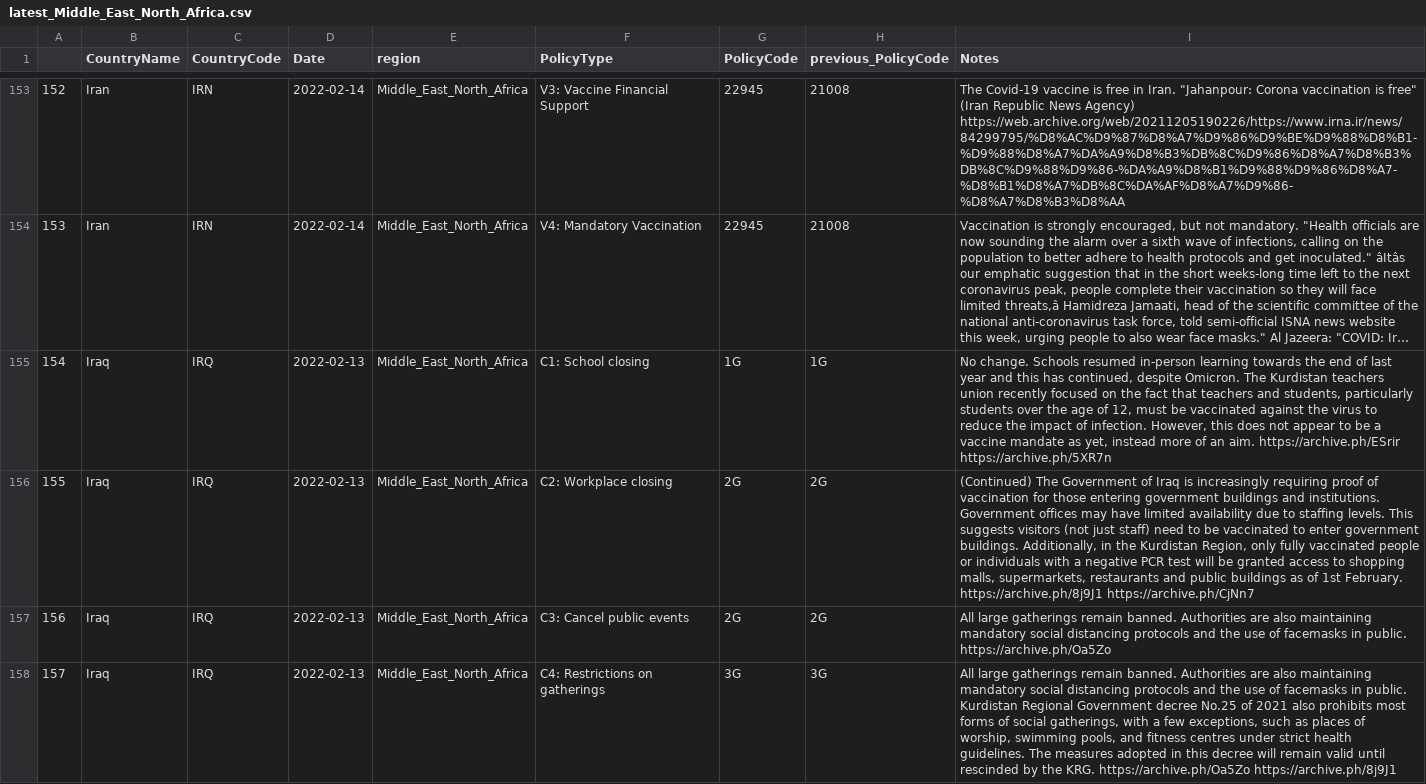
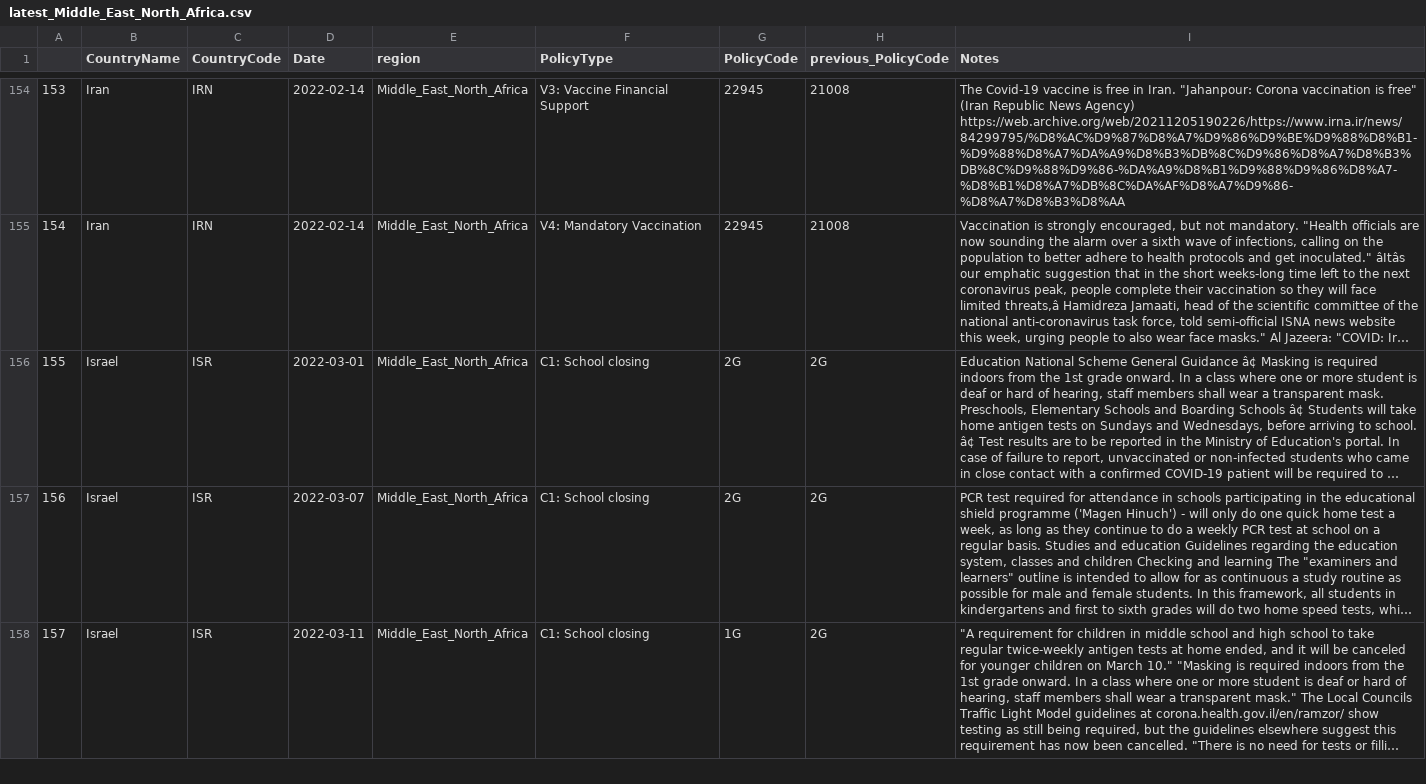
Before and after one commit to tatlowhelen/covid-policy-scratchpad, a CSV file: regional_changes/latest_Middle_East_North_Africa.csv, drawn as a sheet; only a part is shown, gaps mark what is left out; the shorter side is filled out with more unchanged rows; long unchanged cells end in …; removed rows and columns are numbered as before the commit, all else as after; the diff covers the shown part only; the diff names each change by its address in the sheet, - before the commit and + after, or states it on an @@ line.

```diff
--- a/regional_changes/latest_Middle_East_North_Africa.csv
+++ b/regional_changes/latest_Middle_East_North_Africa.csv
@@ column A renumbered from row 132 down @@
-row 155: 154 | Iraq | IRQ | 2022-02-13 | Middle_East_North_Africa | C1: School closing | 1G | 1G | No change. Schools resumed in-person learning towards the end of last year and this has continued, despite Omicron. The Kurdistan teachers union recently focused on the fact that teachers and students, particularly students over the age of 12, must be vaccinated against the virus to reduce the impact of infection. However, this does not appear to be a vaccine mandate as yet, instead more of an aim. https://archive.ph/ESrir https://archive.ph/5XR7n
-row 156: 155 | Iraq | IRQ | 2022-02-13 | Middle_East_North_Africa | C2: Workplace closing | 2G | 2G | (Continued) The Government of Iraq is increasingly requiring proof of vaccination for those entering government buildings and institutions. Government offices may have limited availability due to staffing levels. This suggests visitors (not just staff) need to be vaccinated to enter government buildings. Additionally, in the Kurdistan Region, only fully vaccinated people or individuals with a negative PCR test will be granted access to shopping malls, supermarkets, restaurants and public buildings as of 1st February. https://archive.ph/8j9J1 https://archive.ph/CjNn7
-row 157: 156 | Iraq | IRQ | 2022-02-13 | Middle_East_North_Africa | C3: Cancel public events | 2G | 2G | All large gatherings remain banned. Authorities are also maintaining mandatory social distancing protocols and the use of facemasks in public. https://archive.ph/Oa5Zo
-row 158: 157 | Iraq | IRQ | 2022-02-13 | Middle_East_North_Africa | C4: Restrictions on gatherings | 3G | 3G | All large gatherings remain banned. Authorities are also maintaining mandatory social distancing protocols and the use of facemasks in public. Kurdistan Regional Government decree No.25 of 2021 also prohibits most forms of social gatherings, with a few exceptions, such as places of worship, swimming pools, and fitness centres under strict health guidelines. The measures adopted in this decree will remain valid until rescinded by the KRG. https://archive.ph/Oa5Zo https://archive.ph/8j9J1
```
Also changed, not shown: 1 added row and 15 removed rows elsewhere in this file, regional_changes/latest_East_Asia_Pacific.csv, 13 other files.
